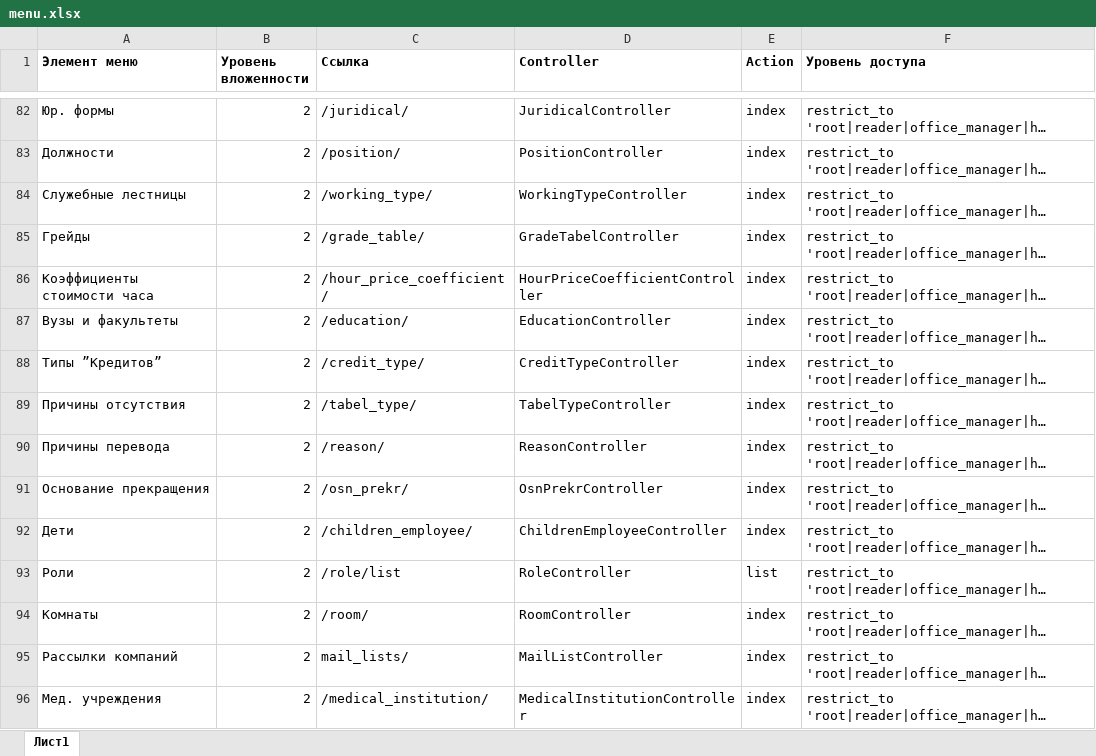
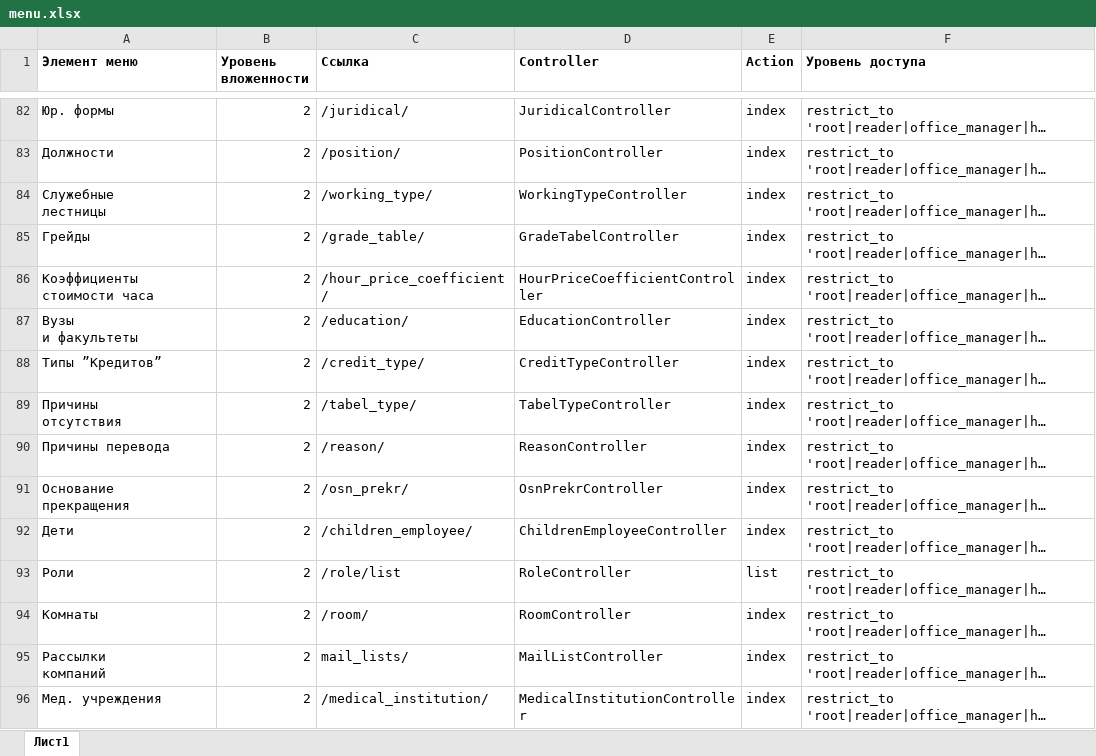
Before and after one commit to rezerbit/menu_graph, an Excel workbook: menu.xlsx, sheet Лист1, drawn as a sheet; only a part is shown, gaps mark what is left out; long unchanged cells end in …; values as stored, in another font and other column widths than the file's, no borders; charts and pictures not drawn; ↵ is a line break in a cell; the diff covers the shown part only; the diff names each change by its address in the sheet, - before the commit and + after, or states it on an @@ line.

```diff
--- a/menu.xlsx (sheet Лист1)
+++ b/menu.xlsx (sheet Лист1)
-A84 (Элемент меню): Служебные лестницы
+A84 (Элемент меню): Служебные ↵ лестницы
-A86 (Элемент меню): Коэффициенты стоимости часа
+A86 (Элемент меню): Коэффициенты ↵ стоимости часа
-A87 (Элемент меню): Вузы и факультеты
+A87 (Элемент меню): Вузы ↵ и факультеты
-A89 (Элемент меню): Причины отсутствия
+A89 (Элемент меню): Причины ↵ отсутствия
-A91 (Элемент меню): Основание прекращения
+A91 (Элемент меню): Основание ↵ прекращения
-A95 (Элемент меню): Рассылки компаний
+A95 (Элемент меню): Рассылки ↵ компаний
```
Also changed, not shown: 41 edited cells elsewhere in this sheet, 2 other files.
